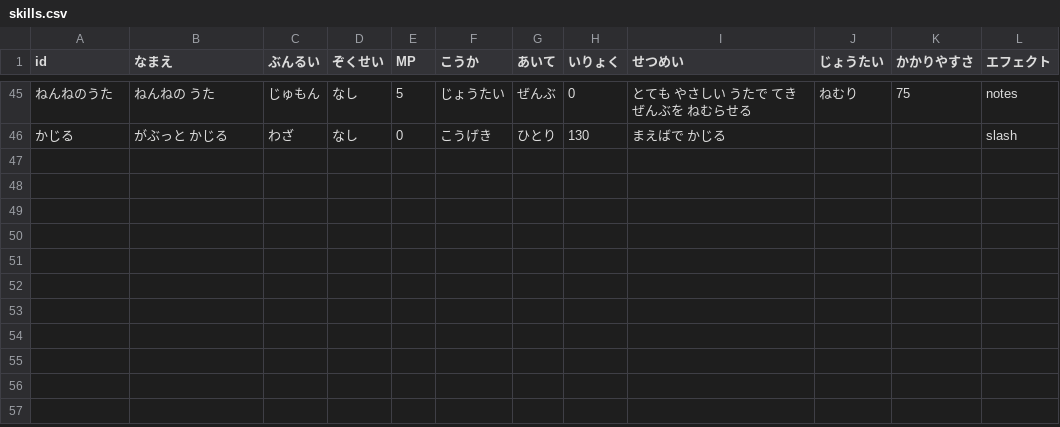
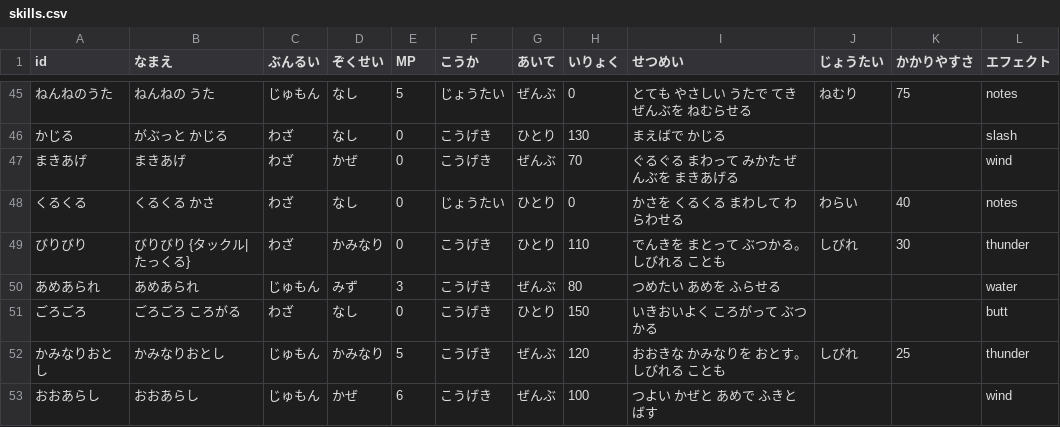
Before and after one commit to wadakouyas-hue/bouken, a CSV file: data/skills.csv, drawn as a sheet; only a part is shown, gaps mark what is left out; the diff names each change by its address in the sheet, - before the commit and + after, or states it on an @@ line.

```diff
--- a/data/skills.csv
+++ b/data/skills.csv
+row 47: まきあげ | まきあげ | わざ | かぜ | 0 | こうげき | ぜんぶ | 70 | ぐるぐる まわって みかた ぜんぶを まきあげる |  |  | wind
+row 48: くるくる | くるくる かさ | わざ | なし | 0 | じょうたい | ひとり | 0 | かさを くるくる まわして わらわせる | わらい | 40 | notes
+row 49: びりびり | びりびり {タックル|たっくる} | わざ | かみなり | 0 | こうげき | ひとり | 110 | でんきを まとって ぶつかる。 しびれる ことも | しびれ | 30 | thunder
+row 50: あめあられ | あめあられ | じゅもん | みず | 3 | こうげき | ぜんぶ | 80 | つめたい あめを ふらせる |  |  | water
+row 51: ごろごろ | ごろごろ ころがる | わざ | なし | 0 | こうげき | ひとり | 150 | いきおいよく ころがって ぶつかる |  |  | butt
+row 52: かみなりおとし | かみなりおとし | じゅもん | かみなり | 5 | こうげき | ぜんぶ | 120 | おおきな かみなりを おとす。 しびれる ことも | しびれ | 25 | thunder
+row 53: おおあらし | おおあらし | じゅもん | かぜ | 6 | こうげき | ぜんぶ | 100 | つよい かぜと あめで ふきとばす |  |  | wind
```
Also changed, not shown: data/enemies.csv, data/items.csv, 16 other files.
